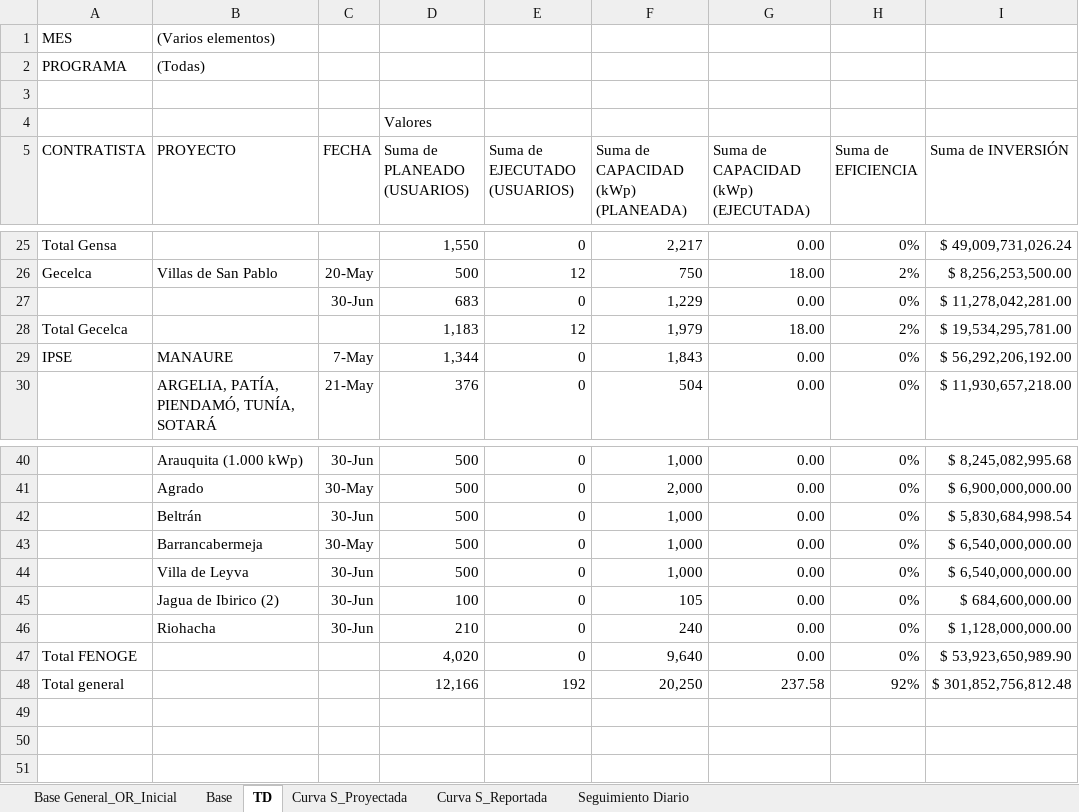
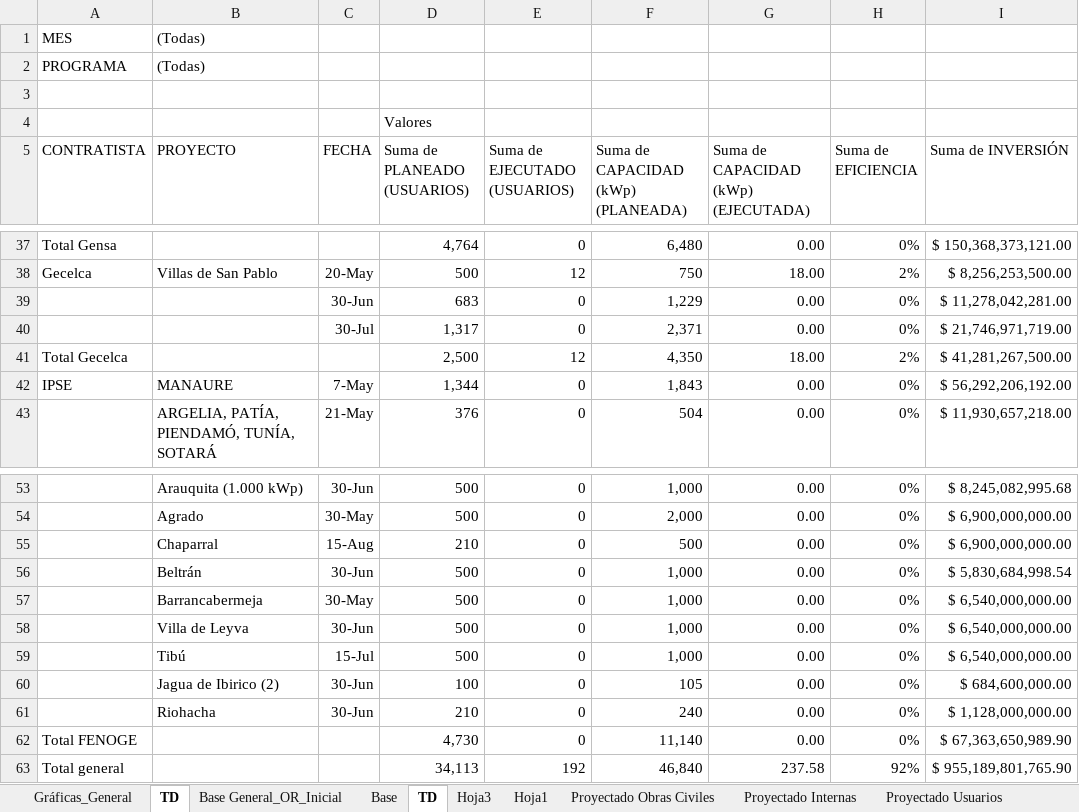
Before and after one commit to M3l1ss4C4rd0n4/Portal-MME-Frontend, an Excel workbook: data/Colombia_Solar_OR.xlsx, sheet TD, drawn as a sheet; only a part is shown, gaps mark what is left out; values as stored, in another font and other column widths than the file's, no borders; addresses are those after the commit; the diff covers the shown part only; the diff names each change by its address in the sheet, - before the commit and + after, or states it on an @@ line.

```diff
--- a/data/Colombia_Solar_OR.xlsx (sheet TD)
+++ b/data/Colombia_Solar_OR.xlsx (sheet TD)
-sheet tab: Curva S_Proyectada
+sheet tab: Proyectado Usuarios
+sheet tab: Gráficas_General
+sheet tab: Hoja3
+sheet tab: Hoja1
+sheet tab: Proyectado Obras Civiles
+sheet tab: Proyectado Internas
@@ sheet tab order changed: Gráficas_General | TD | Base General_OR_Inicial | Base | TD | Hoja3 | Hoja1 | Proyectado Obras Civiles | Proyectado Internas | Proyectado Usuarios @@
-B1 (PROYECTO): (Varios elementos)
+B1 (PROYECTO): (Todas)
-D37 (Suma de PLANEADO (USUARIOS)): 1,550
+D37 (Suma de PLANEADO (USUARIOS)): 4,764
-F37: 2,217
+F37: 6,480
-I37 (Suma de INVERSIÓN): $ 49,009,731,026.24
+I37 (Suma de INVERSIÓN): $ 150,368,373,121.00
+row 40:  |  | 30-Jul | 1,317 | 0 | 2,371 | 0.00 | 0% | $ 21,746,971,719.00
-D41 (Suma de PLANEADO (USUARIOS)): 1,183
+D41 (Suma de PLANEADO (USUARIOS)): 2,500
-F41: 1,979
+F41: 4,350
-I41 (Suma de INVERSIÓN): $ 19,534,295,781.00
+I41 (Suma de INVERSIÓN): $ 41,281,267,500.00
+row 55:  | Chaparral | 15-Aug | 210 | 0 | 500 | 0.00 | 0% | $ 6,900,000,000.00
+row 59:  | Tibú | 15-Jul | 500 | 0 | 1,000 | 0.00 | 0% | $ 6,540,000,000.00
-D62 (Suma de PLANEADO (USUARIOS)): 4,020
+D62 (Suma de PLANEADO (USUARIOS)): 4,730
-F62: 9,640
+F62: 11,140
-I62 (Suma de INVERSIÓN): $ 53,923,650,989.90
+I62 (Suma de INVERSIÓN): $ 67,363,650,989.90
-D63 (Suma de PLANEADO (USUARIOS)): 12,166
+D63 (Suma de PLANEADO (USUARIOS)): 34,113
-F63: 20,250
+F63: 46,840
-I63 (Suma de INVERSIÓN): $ 301,852,756,812.48
+I63 (Suma de INVERSIÓN): $ 955,189,801,765.90
```
Also changed, not shown: 12 added rows and 6 edited cells elsewhere in this sheet, sheet Proyectado Usuarios, sheet Base, sheet Reportado Obras Civiles, other sheet tabs, hidden cells, charts or pictures, 17 other files.
